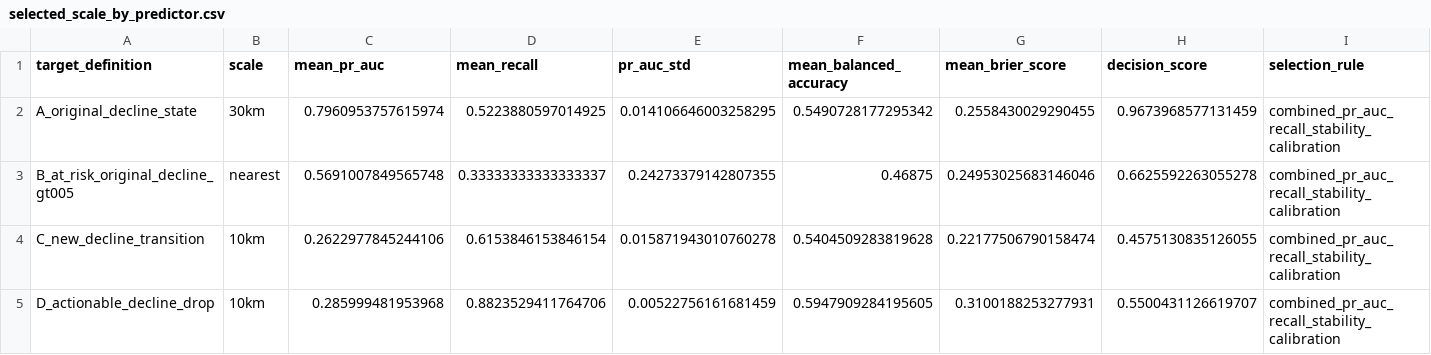
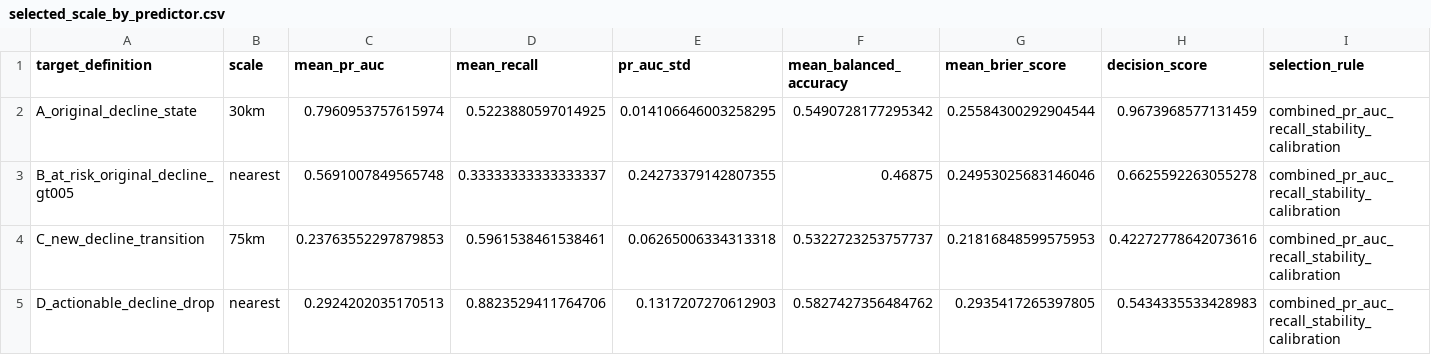
Before and after one commit to gimmiso/kelp-decline-early-warning, a CSV file: results/tables/selected_scale_by_predictor.csv, drawn as a sheet; only a part is shown; the diff names each change by its address in the sheet, - before the commit and + after, or states it on an @@ line.

```diff
--- a/results/tables/selected_scale_by_predictor.csv
+++ b/results/tables/selected_scale_by_predictor.csv
-G2 (mean_brier_score): 0.2558430029290455
+G2 (mean_brier_score): 0.25584300292904544
-B4 (scale): 10km
+B4 (scale): 75km
-C4 (mean_pr_auc): 0.2622977845244106
+C4 (mean_pr_auc): 0.23763552297879853
-D4 (mean_recall): 0.6153846153846154
+D4 (mean_recall): 0.5961538461538461
-E4 (pr_auc_std): 0.015871943010760278
+E4 (pr_auc_std): 0.06265006334313318
-F4 (mean_balanced_accuracy): 0.5404509283819628
+F4 (mean_balanced_accuracy): 0.5322723253757737
-G4 (mean_brier_score): 0.22177506790158474
+G4 (mean_brier_score): 0.21816848599575953
-H4 (decision_score): 0.4575130835126055
+H4 (decision_score): 0.42272778642073616
-B5 (scale): 10km
+B5 (scale): nearest
-C5 (mean_pr_auc): 0.285999481953968
+C5 (mean_pr_auc): 0.2924202035170513
-E5 (pr_auc_std): 0.00522756161681459
+E5 (pr_auc_std): 0.1317207270612903
-F5 (mean_balanced_accuracy): 0.5947909284195605
+F5 (mean_balanced_accuracy): 0.5827427356484762
-G5 (mean_brier_score): 0.3100188253277931
+G5 (mean_brier_score): 0.2935417265397805
-H5 (decision_score): 0.5500431126619707
+H5 (decision_score): 0.5434335533428983
```
Also changed, not shown: outputs/metadata/multiscale_environmental_feature_summary.csv, results/tables/feature_collinearity_v2.csv, 6 other files.
